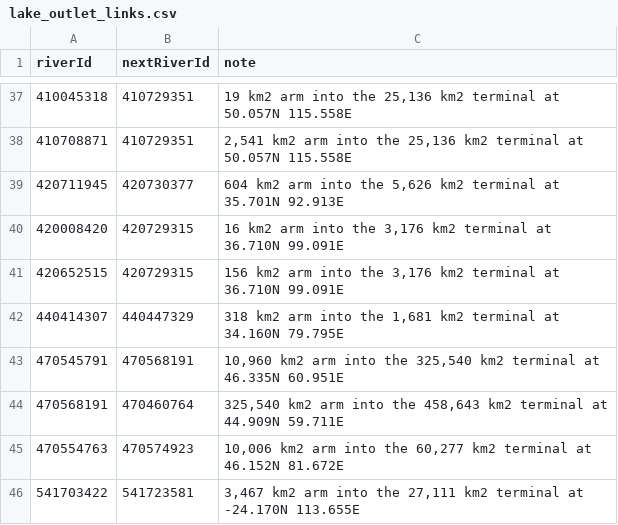
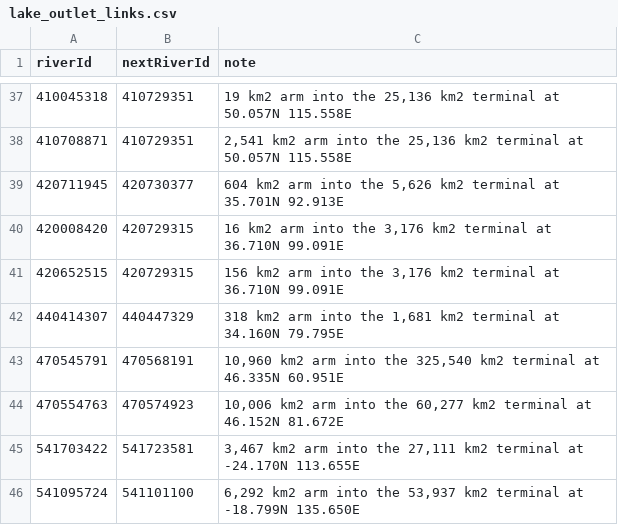
Before and after one commit to geoglows/tdxhydro-postprocessing, a CSV file: network_data/lake_outlet_links.csv, drawn as a sheet; only a part is shown, gaps mark what is left out; the shorter side is filled out with more unchanged rows; the diff names each change by its address in the sheet, - before the commit and + after, or states it on an @@ line.

```diff
--- a/network_data/lake_outlet_links.csv
+++ b/network_data/lake_outlet_links.csv
-row 44: 470568191 | 470460764 | 325,540 km2 arm into the 458,643 km2 terminal at 44.909N 59.711E
```
Also changed, not shown: 2 other files.
